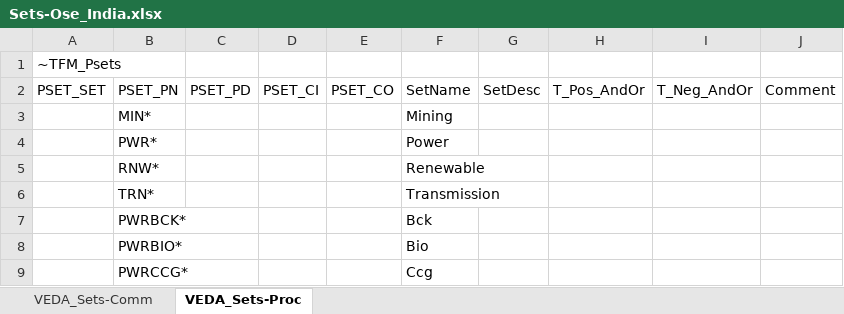
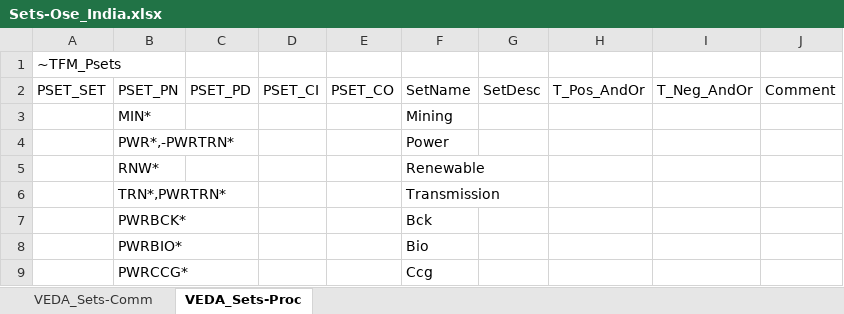
Before and after one commit to kanors-emr/osemosys_India, an Excel workbook: Sets-Ose_India.xlsx, sheet VEDA_Sets-Proc, drawn as a sheet; only a part is shown; values as stored, in another font and other column widths than the file's, no borders; the diff names each change by its address in the sheet, - before the commit and + after, or states it on an @@ line.

```diff
--- a/Sets-Ose_India.xlsx (sheet VEDA_Sets-Proc)
+++ b/Sets-Ose_India.xlsx (sheet VEDA_Sets-Proc)
-B4: PWR*
+B4: PWR*,-PWRTRN*
-B6: TRN*
+B6: TRN*,PWRTRN*
```
Also changed, not shown: LMADefs-Ose_India.xlsx.
